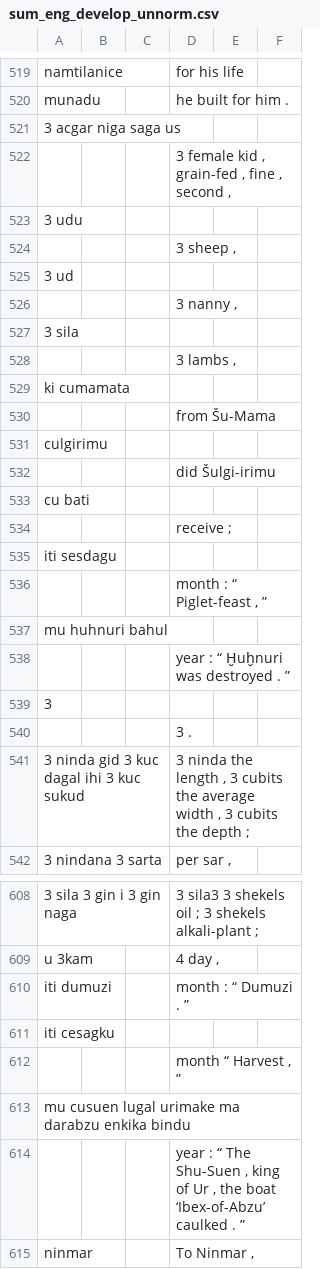
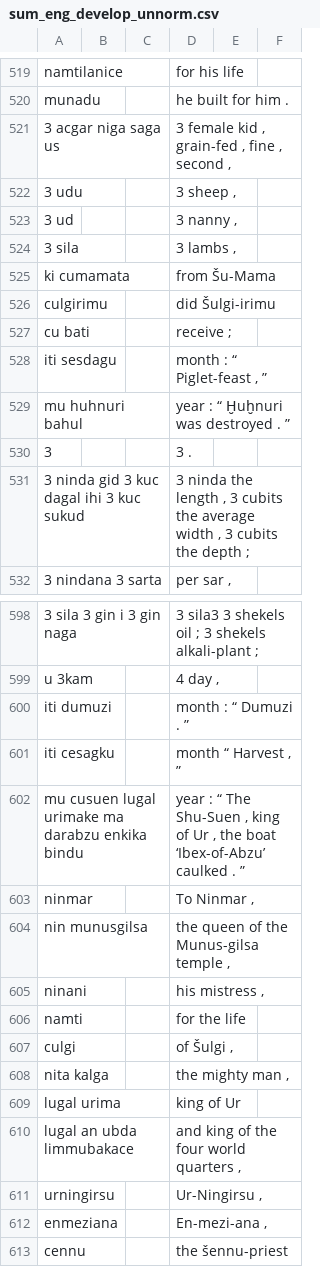
Before and after one commit to cdli-gh/Semantic-Role-Labeler, a CSV file: processed-data/cdli/un-normalised/sum_eng_develop_unnorm.csv, drawn as a sheet; only a part is shown, gaps mark what is left out; the shorter side is filled out with more unchanged rows; the diff covers the shown part only.

```diff
--- a/processed-data/cdli/un-normalised/sum_eng_develop_unnorm.csv
+++ b/processed-data/cdli/un-normalised/sum_eng_develop_unnorm.csv
@@ -520,22 +520,12 @@ namtilanice ||| for his life
 munadu ||| he built for him .
-3 acgar niga saga us
- ||| 3 female kid , grain-fed , fine , second ,
-3 udu
- ||| 3 sheep ,
-3 ud
- ||| 3 nanny ,
-3 sila
- ||| 3 lambs ,
-ki cumamata
- ||| from Šu-Mama
-culgirimu
- ||| did Šulgi-irimu
-cu bati
- ||| receive ;
-iti sesdagu
- ||| month : “ Piglet-feast , ”
-mu huhnuri bahul
- ||| year : “ Ḫuḫnuri was destroyed . ”
-3
- ||| 3 .
+3 acgar niga saga us ||| 3 female kid , grain-fed , fine , second ,
+3 udu ||| 3 sheep ,
+3 ud ||| 3 nanny ,
+3 sila ||| 3 lambs ,
+ki cumamata ||| from Šu-Mama
+culgirimu ||| did Šulgi-irimu
+cu bati ||| receive ;
+iti sesdagu ||| month : “ Piglet-feast , ”
+mu huhnuri bahul ||| year : “ Ḫuḫnuri was destroyed . ”
+3 ||| 3 .
 3 ninda gid 3 kuc dagal ihi 3 kuc sukud ||| 3 ninda the length , 3 cubits the average width , 3 cubits the depth ;
@@ -610,6 +600,4 @@ u 3kam  ||| 4 day ,
 iti dumuzi  ||| month : “ Dumuzi . ”
-iti cesagku
- ||| month “ Harvest , ”
-mu cusuen lugal urimake ma darabzu enkika bindu
- ||| year : “ The Shu-Suen , king of Ur , the boat  ‘Ibex-of-Abzu’ caulked . ”
+iti cesagku ||| month “ Harvest , ”
+mu cusuen lugal urimake ma darabzu enkika bindu ||| year : “ The Shu-Suen , king of Ur , the boat  ‘Ibex-of-Abzu’ caulked . ”
 ninmar ||| To Ninmar ,
```
Also changed, not shown: 8 removed rows and 8 edited cells elsewhere in this file, processed-data/cdli/un-normalised/sum_eng_test_unnorm.csv, 1 other file.
